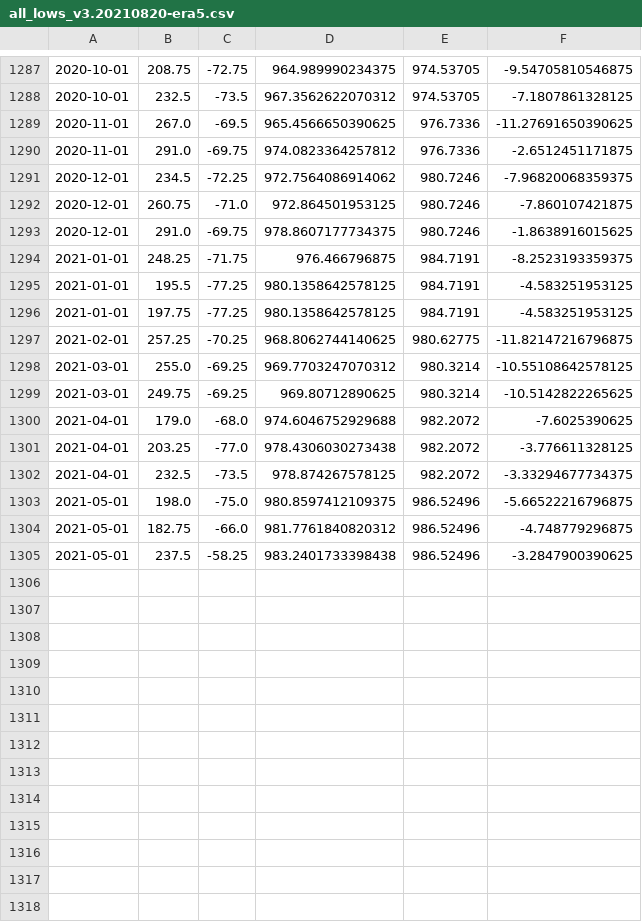
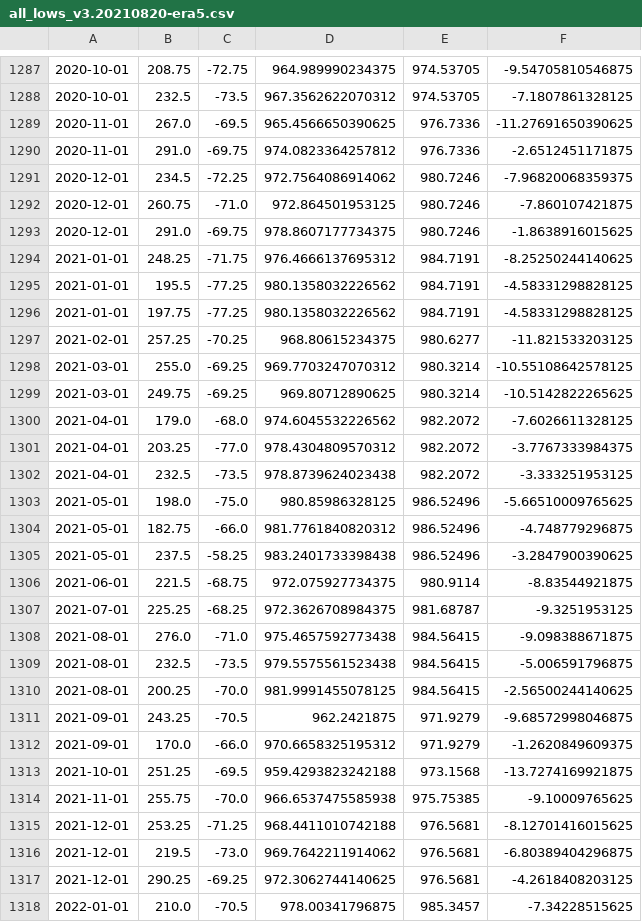
Before and after one commit to scotthosking/amundsen-sea-low-index, a CSV file: v3/era5/all_lows_v3.20210820-era5.csv, drawn as a sheet; only a part is shown, gaps mark what is left out; the diff names each change by its address in the sheet, - before the commit and + after, or states it on an @@ line.

```diff
--- a/v3/era5/all_lows_v3.20210820-era5.csv
+++ b/v3/era5/all_lows_v3.20210820-era5.csv
-D1294: 976.466796875
+D1294: 976.4666137695312
-F1294: -8.2523193359375
+F1294: -8.25250244140625
-D1295:D1296: 980.1358642578125
+D1295:D1296: 980.1358032226562
-F1295:F1296: -4.583251953125
+F1295:F1296: -4.58331298828125
-D1297: 968.8062744140625
+D1297: 968.80615234375
-E1297: 980.62775
+E1297: 980.6277
-F1297: -11.82147216796875
+F1297: -11.821533203125
-D1300: 974.6046752929688
+D1300: 974.6045532226562
-F1300: -7.6025390625
+F1300: -7.6026611328125
-D1301: 978.4306030273438
+D1301: 978.4304809570312
-F1301: -3.776611328125
+F1301: -3.7767333984375
-D1302: 978.874267578125
+D1302: 978.8739624023438
-F1302: -3.33294677734375
+F1302: -3.333251953125
-D1303: 980.8597412109375
+D1303: 980.85986328125
-F1303: -5.66522216796875
+F1303: -5.66510009765625
+row 1306: 2021-06-01 | 221.5 | -68.75 | 972.075927734375 | 980.9114 | -8.83544921875
+row 1307: 2021-07-01 | 225.25 | -68.25 | 972.3626708984375 | 981.68787 | -9.3251953125
+row 1308: 2021-08-01 | 276.0 | -71.0 | 975.4657592773438 | 984.56415 | -9.098388671875
+row 1309: 2021-08-01 | 232.5 | -73.5 | 979.5575561523438 | 984.56415 | -5.006591796875
+row 1310: 2021-08-01 | 200.25 | -70.0 | 981.9991455078125 | 984.56415 | -2.56500244140625
+row 1311: 2021-09-01 | 243.25 | -70.5 | 962.2421875 | 971.9279 | -9.68572998046875
+row 1312: 2021-09-01 | 170.0 | -66.0 | 970.6658325195312 | 971.9279 | -1.2620849609375
+row 1313: 2021-10-01 | 251.25 | -69.5 | 959.4293823242188 | 973.1568 | -13.7274169921875
+row 1314: 2021-11-01 | 255.75 | -70.0 | 966.6537475585938 | 975.75385 | -9.10009765625
+row 1315: 2021-12-01 | 253.25 | -71.25 | 968.4411010742188 | 976.5681 | -8.12701416015625
+row 1316: 2021-12-01 | 219.5 | -73.0 | 969.7642211914062 | 976.5681 | -6.80389404296875
+row 1317: 2021-12-01 | 290.25 | -69.25 | 972.3062744140625 | 976.5681 | -4.2618408203125
+row 1318: 2022-01-01 | 210.0 | -70.5 | 978.00341796875 | 985.3457 | -7.34228515625
```
Also changed, not shown: v3/era5/asli_v3.20210820-era5.csv.
